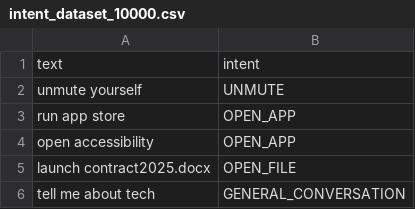
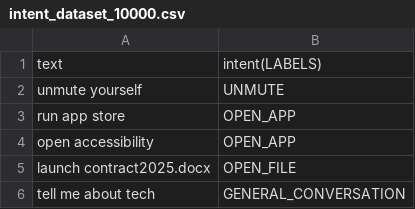
Before and after one commit to sagar31joon/Ace_project, a CSV file: models/intent_dataset_10000.csv, drawn as a sheet; only a part is shown.

```diff
--- a/models/intent_dataset_10000.csv
+++ b/models/intent_dataset_10000.csv
@@ -1,2 +1,2 @@
-text,intent
+text,intent(LABELS)
 unmute yourself,UNMUTE
```
Also changed, not shown: 2 other files.
